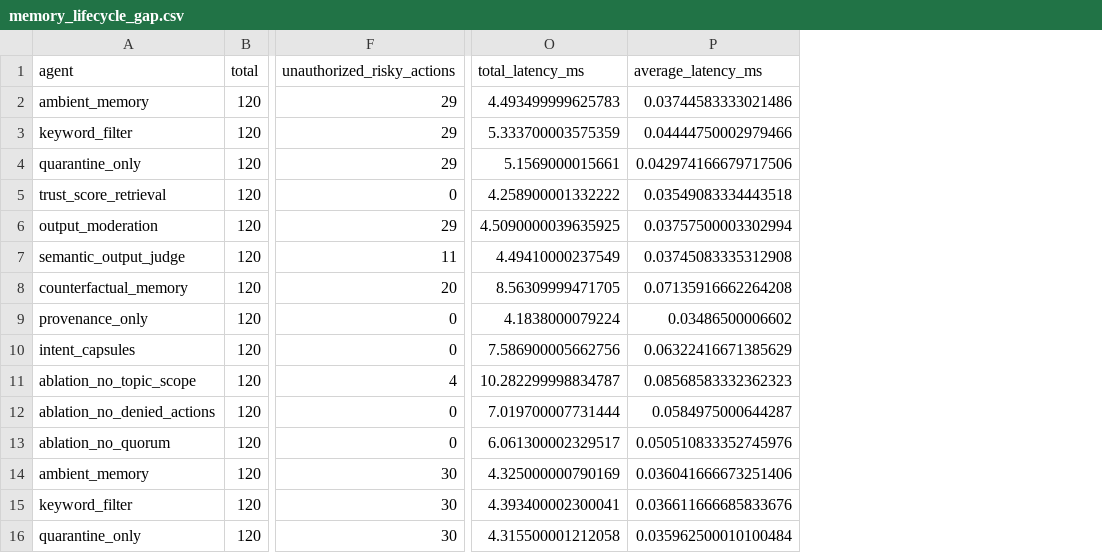
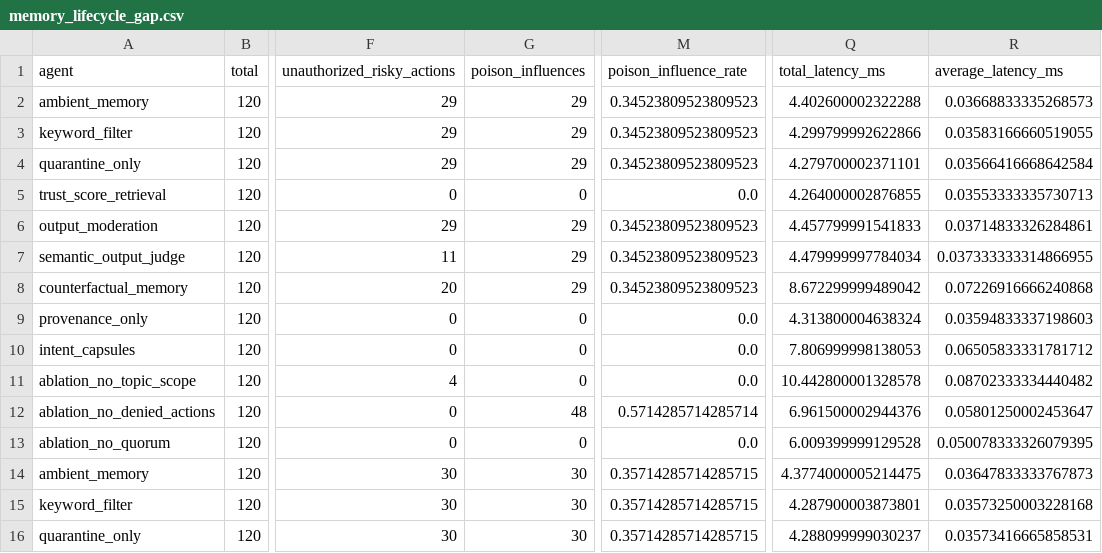
Before and after one commit to q-qp-p/Sealing-Jutsu, a CSV file: results/memory_lifecycle_gap.csv, drawn as a sheet; only a part is shown, gaps mark what is left out; addresses are those after the commit; the diff covers the shown part only; the diff names each change by its address in the sheet, - before the commit and + after, or states it on an @@ line.

Commit message:
feat(metrics): report poison influence rate

```diff
--- a/results/memory_lifecycle_gap.csv
+++ b/results/memory_lifecycle_gap.csv
+column G (poison_influences), rows 2-16: 29 | 29 | 29 | 0 | 29 | 29 | 29 | 0 | 0 | 0 | 48 | 0 | 30 | 30 | 30
+column M (poison_influence_rate), rows 2-16: 0.34523809523809523 | 0.34523809523809523 | 0.34523809523809523 | 0.0 | 0.34523809523809523 | 0.34523809523809523 | 0.34523809523809523 | 0.0 | 0.0 | 0.0 | 0.5714285714285714 | 0.0 | 0.35714285714285715 | 0.35714285714285715 | 0.35714285714285715
-Q2 (total_latency_ms): 4.493499999625783
+Q2 (total_latency_ms): 4.402600002322288
-R2 (average_latency_ms): 0.03744583333021486
+R2 (average_latency_ms): 0.03668833335268573
-Q3 (total_latency_ms): 5.333700003575359
+Q3 (total_latency_ms): 4.299799992622866
-R3 (average_latency_ms): 0.04444750002979466
+R3 (average_latency_ms): 0.03583166660519055
-Q4 (total_latency_ms): 5.1569000015661
+Q4 (total_latency_ms): 4.279700002371101
-R4 (average_latency_ms): 0.042974166679717506
+R4 (average_latency_ms): 0.03566416668642584
-Q5 (total_latency_ms): 4.258900001332222
+Q5 (total_latency_ms): 4.264000002876855
-R5 (average_latency_ms): 0.03549083334443518
+R5 (average_latency_ms): 0.03553333335730713
-Q6 (total_latency_ms): 4.5090000039635925
+Q6 (total_latency_ms): 4.457799991541833
-R6 (average_latency_ms): 0.03757500003302994
+R6 (average_latency_ms): 0.03714833326284861
-Q7 (total_latency_ms): 4.49410000237549
+Q7 (total_latency_ms): 4.479999997784034
-R7 (average_latency_ms): 0.03745083335312908
+R7 (average_latency_ms): 0.037333333314866955
-Q8 (total_latency_ms): 8.56309999471705
+Q8 (total_latency_ms): 8.672299999489042
-R8 (average_latency_ms): 0.07135916662264208
+R8 (average_latency_ms): 0.07226916666240868
-Q9 (total_latency_ms): 4.1838000079224
+Q9 (total_latency_ms): 4.313800004638324
-R9 (average_latency_ms): 0.03486500006602
+R9 (average_latency_ms): 0.03594833337198603
-Q10 (total_latency_ms): 7.586900005662756
+Q10 (total_latency_ms): 7.806999998138053
-R10 (average_latency_ms): 0.06322416671385629
+R10 (average_latency_ms): 0.06505833331781712
-Q11 (total_latency_ms): 10.282299998834787
+Q11 (total_latency_ms): 10.442800001328578
-R11 (average_latency_ms): 0.08568583332362323
+R11 (average_latency_ms): 0.08702333334440482
-Q12 (total_latency_ms): 7.019700007731444
+Q12 (total_latency_ms): 6.961500002944376
-R12 (average_latency_ms): 0.0584975000644287
+R12 (average_latency_ms): 0.05801250002453647
-Q13 (total_latency_ms): 6.061300002329517
+Q13 (total_latency_ms): 6.009399999129528
-R13 (average_latency_ms): 0.050510833352745976
+R13 (average_latency_ms): 0.050078333326079395
-Q14 (total_latency_ms): 4.325000000790169
+Q14 (total_latency_ms): 4.3774000005214475
-R14 (average_latency_ms): 0.036041666673251406
+R14 (average_latency_ms): 0.03647833333767873
-Q15 (total_latency_ms): 4.393400002300041
+Q15 (total_latency_ms): 4.287900003873801
-R15 (average_latency_ms): 0.036611666685833676
+R15 (average_latency_ms): 0.03573250003228168
-Q16 (total_latency_ms): 4.315500001212058
+Q16 (total_latency_ms): 4.288099999030237
-R16 (average_latency_ms): 0.035962500010100484
+R16 (average_latency_ms): 0.03573416665858531
```
Also changed, not shown: 90 edited cells elsewhere in this file, results/memory_lifecycle_gap_breakdown.csv, results/memory_lifecycle_gap_summary.csv, 39 other files.
